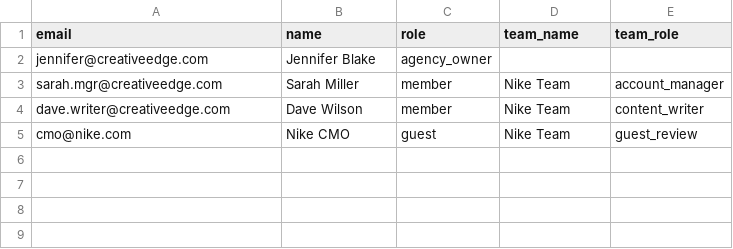
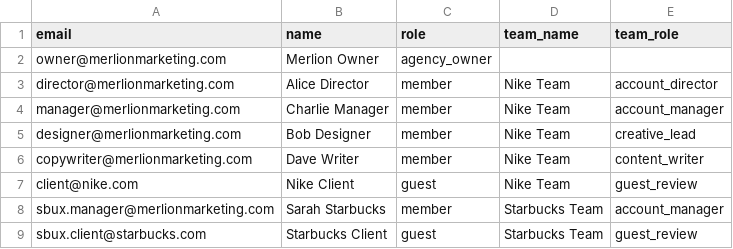
Before and after one commit to nkumar15/communication-analysis, a CSV file: backend/scripts/b2b/use_cases/marketing_agency/marketing_agency_bulk_invite.csv, drawn as a sheet.

Commit message:
feat: Introduce System/Business roles, tenant plugins, and bulk invite feature with updated marketing agency demo.

```diff
--- a/backend/scripts/b2b/use_cases/marketing_agency/marketing_agency_bulk_invite.csv
+++ b/backend/scripts/b2b/use_cases/marketing_agency/marketing_agency_bulk_invite.csv
@@ -1,5 +1,9 @@
 email,name,role,team_name,team_role
-jennifer@creativeedge.com,Jennifer Blake,agency_owner,,
-sarah.mgr@creativeedge.com,Sarah Miller,member,Nike Team,account_manager
-dave.writer@creativeedge.com,Dave Wilson,member,Nike Team,content_writer
-cmo@nike.com,Nike CMO,guest,Nike Team,guest_review
+owner@merlionmarketing.com,Merlion Owner,agency_owner,,
+director@merlionmarketing.com,Alice Director,member,Nike Team,account_director
+manager@merlionmarketing.com,Charlie Manager,member,Nike Team,account_manager
+designer@merlionmarketing.com,Bob Designer,member,Nike Team,creative_lead
+copywriter@merlionmarketing.com,Dave Writer,member,Nike Team,content_writer
+client@nike.com,Nike Client,guest,Nike Team,guest_review
+sbux.manager@merlionmarketing.com,Sarah Starbucks,member,Starbucks Team,account_manager
+sbux.client@starbucks.com,Starbucks Client,guest,Starbucks Team,guest_review
```
Also changed, not shown: 21 other files.
